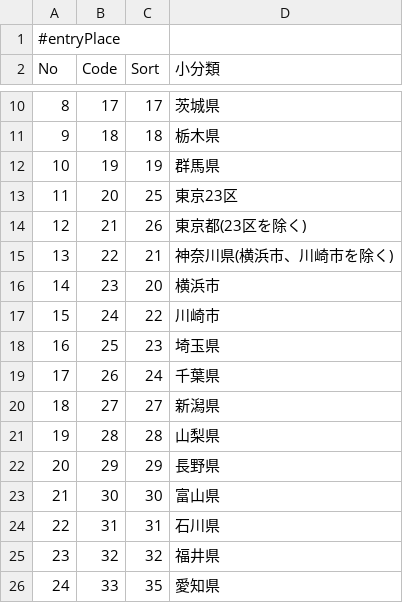
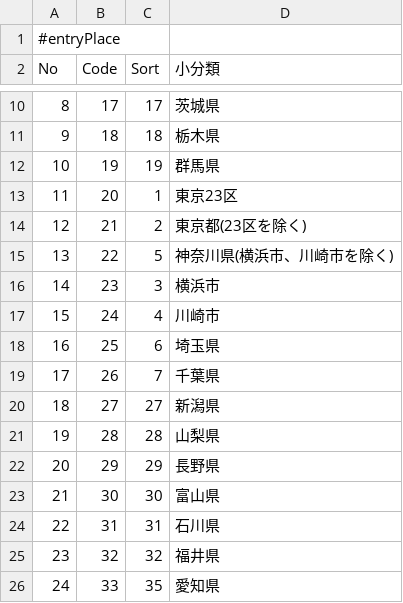
Before and after one commit to stokuvg/direct-type-ios, a TSV file: direct-type/direct-type/Generated/ByMaster/TSV/MstK11_entryPlace.tsv, drawn as a sheet; only a part is shown, gaps mark what is left out.

```diff
--- a/direct-type/direct-type/Generated/ByMaster/TSV/MstK11_entryPlace.tsv
+++ b/direct-type/direct-type/Generated/ByMaster/TSV/MstK11_entryPlace.tsv
@@ -12,9 +12,9 @@ No	Code	Sort	小分類
 10	19	19	群馬県
-11	20	25	東京23区
-12	21	26	東京都(23区を除く)
-13	22	21	神奈川県(横浜市、川崎市を除く)
-14	23	20	横浜市
-15	24	22	川崎市
-16	25	23	埼玉県
-17	26	24	千葉県
+11	20	1	東京23区
+12	21	2	東京都(23区を除く)
+13	22	5	神奈川県(横浜市、川崎市を除く)
+14	23	3	横浜市
+15	24	4	川崎市
+16	25	6	埼玉県
+17	26	7	千葉県
 18	27	27	新潟県
```
Also changed, not shown: 11 other files.
